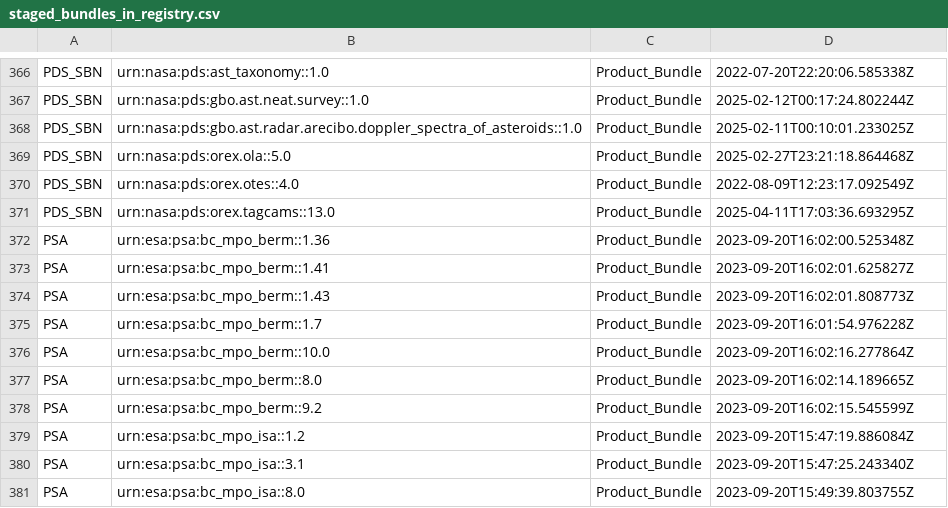
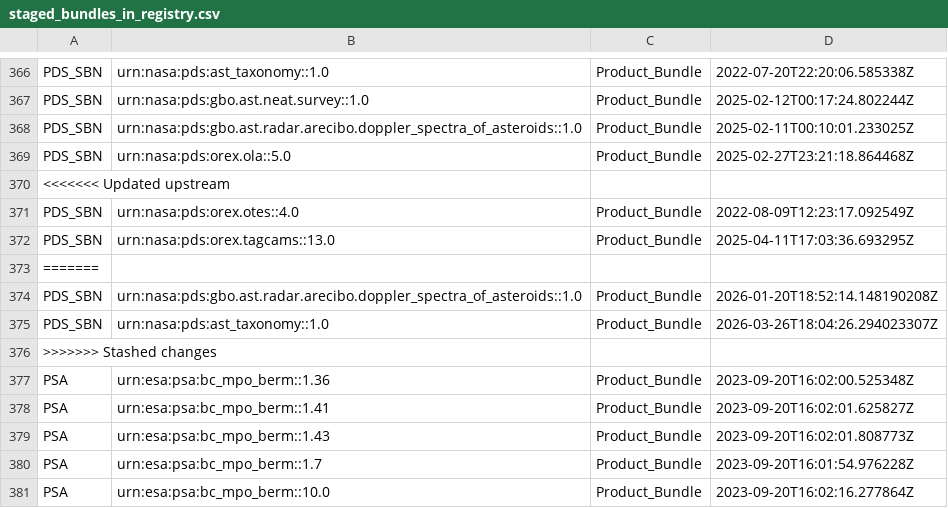
Before and after one commit to NASA-PDS/registry, a CSV file: docs/status/staged_bundles_in_registry.csv, drawn as a sheet; only a part is shown, gaps mark what is left out; the shorter side is filled out with more unchanged rows; the diff covers the shown part only.

```diff
--- a/docs/status/staged_bundles_in_registry.csv
+++ b/docs/status/staged_bundles_in_registry.csv
@@ -369,4 +369,9 @@ PDS_SBN,urn:nasa:pds:gbo.ast.radar.arecibo.doppler_spectra_of_asteroids::1.0,Pro
 PDS_SBN,urn:nasa:pds:orex.ola::5.0,Product_Bundle,2025-02-27T23:21:18.864468Z
+<<<<<<< Updated upstream
 PDS_SBN,urn:nasa:pds:orex.otes::4.0,Product_Bundle,2022-08-09T12:23:17.092549Z
 PDS_SBN,urn:nasa:pds:orex.tagcams::13.0,Product_Bundle,2025-04-11T17:03:36.693295Z
+=======
+PDS_SBN,urn:nasa:pds:gbo.ast.radar.arecibo.doppler_spectra_of_asteroids::1.0,Product_Bundle,2026-01-20T18:52:14.148190208Z
+PDS_SBN,urn:nasa:pds:ast_taxonomy::1.0,Product_Bundle,2026-03-26T18:04:26.294023307Z
+>>>>>>> Stashed changes
 PSA,urn:esa:psa:bc_mpo_berm::1.36,Product_Bundle,2023-09-20T16:02:00.525348Z
```
Also changed, not shown: 11 added rows elsewhere in this file, 6 other files.
